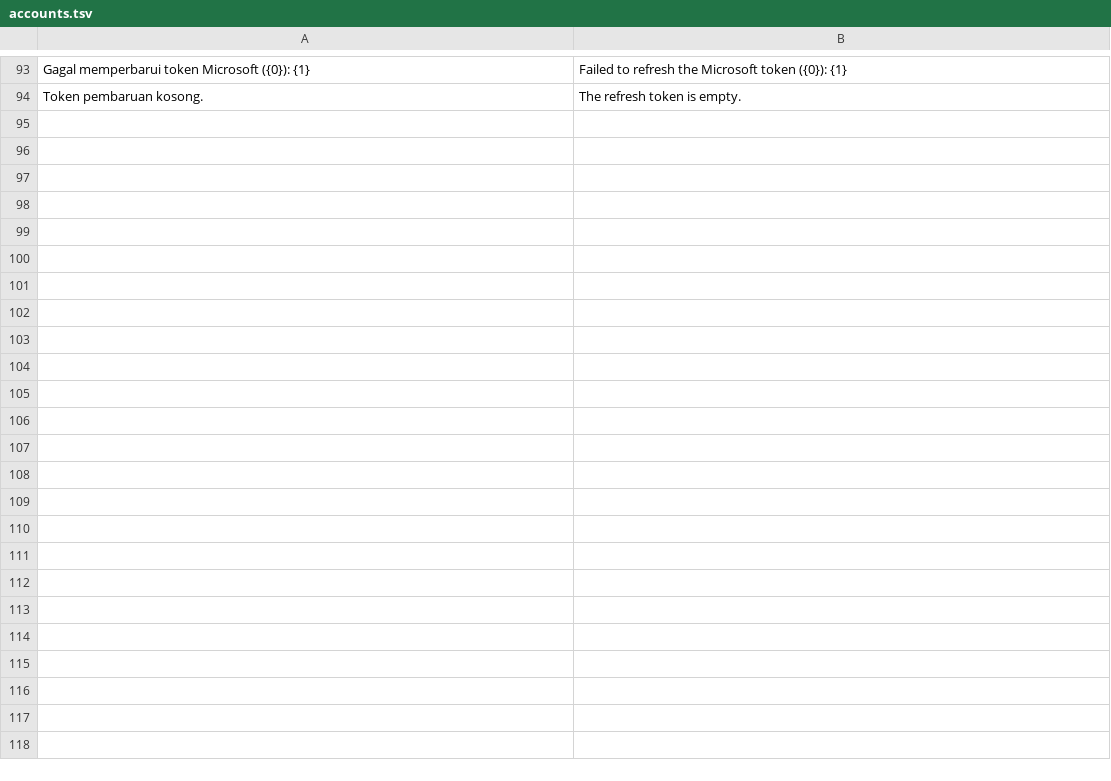
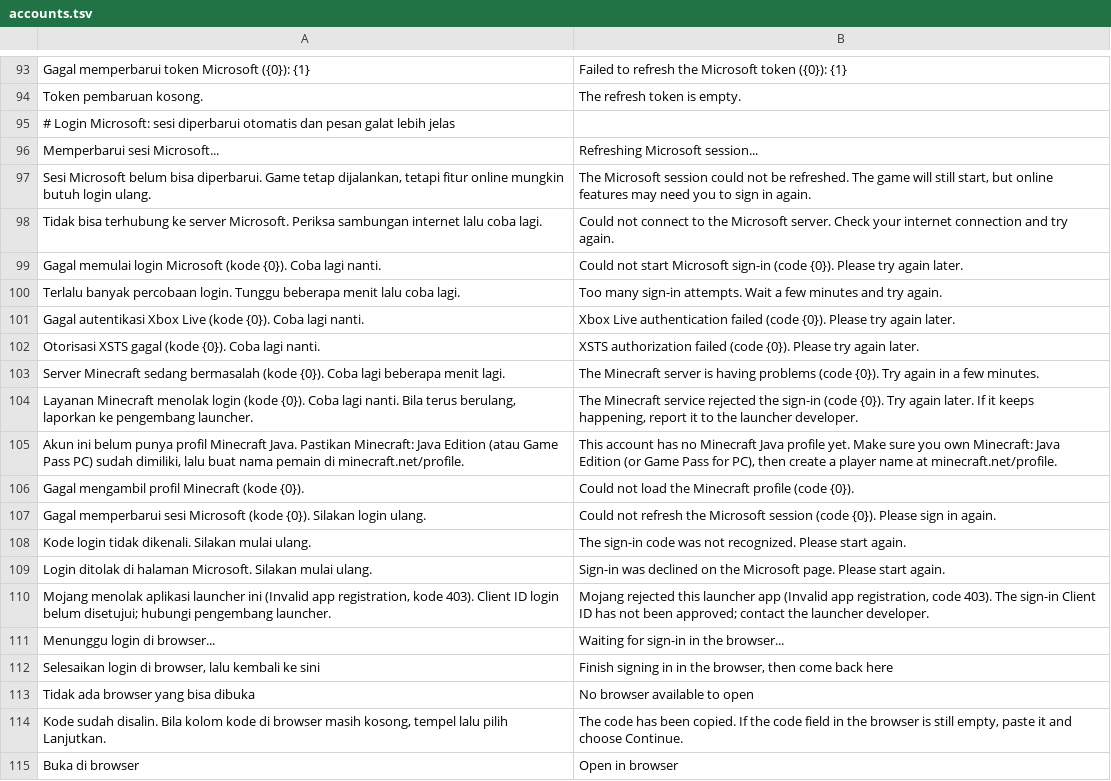
Before and after one commit to ItsVynzzzz/AmberLauncher, a TSV file: app/src/main/assets/lang/en/accounts.tsv, drawn as a sheet; only a part is shown, gaps mark what is left out; the diff names each change by its address in the sheet, - before the commit and + after, or states it on an @@ line.

```diff
--- a/app/src/main/assets/lang/en/accounts.tsv
+++ b/app/src/main/assets/lang/en/accounts.tsv
+row 95: # Login Microsoft: sesi diperbarui otomatis dan pesan galat lebih jelas
+row 96: Memperbarui sesi Microsoft... | Refreshing Microsoft session...
+row 97: Sesi Microsoft belum bisa diperbarui. Game tetap dijalankan, tetapi fitur online mungkin butuh login ulang. | The Microsoft session could not be refreshed. The game will still start, but online features may need you to sign in again.
+row 98: Tidak bisa terhubung ke server Microsoft. Periksa sambungan internet lalu coba lagi. | Could not connect to the Microsoft server. Check your internet connection and try again.
+row 99: Gagal memulai login Microsoft (kode {0}). Coba lagi nanti. | Could not start Microsoft sign-in (code {0}). Please try again later.
+row 100: Terlalu banyak percobaan login. Tunggu beberapa menit lalu coba lagi. | Too many sign-in attempts. Wait a few minutes and try again.
+row 101: Gagal autentikasi Xbox Live (kode {0}). Coba lagi nanti. | Xbox Live authentication failed (code {0}). Please try again later.
+row 102: Otorisasi XSTS gagal (kode {0}). Coba lagi nanti. | XSTS authorization failed (code {0}). Please try again later.
+row 103: Server Minecraft sedang bermasalah (kode {0}). Coba lagi beberapa menit lagi. | The Minecraft server is having problems (code {0}). Try again in a few minutes.
+row 104: Layanan Minecraft menolak login (kode {0}). Coba lagi nanti. Bila terus berulang, laporkan ke pengembang launcher. | The Minecraft service rejected the sign-in (code {0}). Try again later. If it keeps happening, report it to the launcher developer.
+row 105: Akun ini belum punya profil Minecraft Java. Pastikan Minecraft: Java Edition (atau Game Pass PC) sudah dimiliki, lalu buat nama pemain di minecraft.net/profile. | This account has no Minecraft Java profile yet. Make sure you own Minecraft: Java Edition (or Game Pass for PC), then create a player name at minecraft.net/profile.
+row 106: Gagal mengambil profil Minecraft (kode {0}). | Could not load the Minecraft profile (code {0}).
+row 107: Gagal memperbarui sesi Microsoft (kode {0}). Silakan login ulang. | Could not refresh the Microsoft session (code {0}). Please sign in again.
+row 108: Kode login tidak dikenali. Silakan mulai ulang. | The sign-in code was not recognized. Please start again.
+row 109: Login ditolak di halaman Microsoft. Silakan mulai ulang. | Sign-in was declined on the Microsoft page. Please start again.
+row 110: Mojang menolak aplikasi launcher ini (Invalid app registration, kode 403). Client ID login belum disetujui; hubungi pengembang launcher. | Mojang rejected this launcher app (Invalid app registration, code 403). The sign-in Client ID has not been approved; contact the launcher developer.
+row 111: Menunggu login di browser... | Waiting for sign-in in the browser...
+row 112: Selesaikan login di browser, lalu kembali ke sini | Finish signing in in the browser, then come back here
+row 113: Tidak ada browser yang bisa dibuka | No browser available to open
+row 114: Kode sudah disalin. Bila kolom kode di browser masih kosong, tempel lalu pilih Lanjutkan. | The code has been copied. If the code field in the browser is still empty, paste it and choose Continue.
+row 115: Buka di browser | Open in browser
```
Also changed, not shown: app/src/main/assets/lang/en/settings.tsv, app/src/main/assets/lang/es/accounts.tsv, 17 other files.
